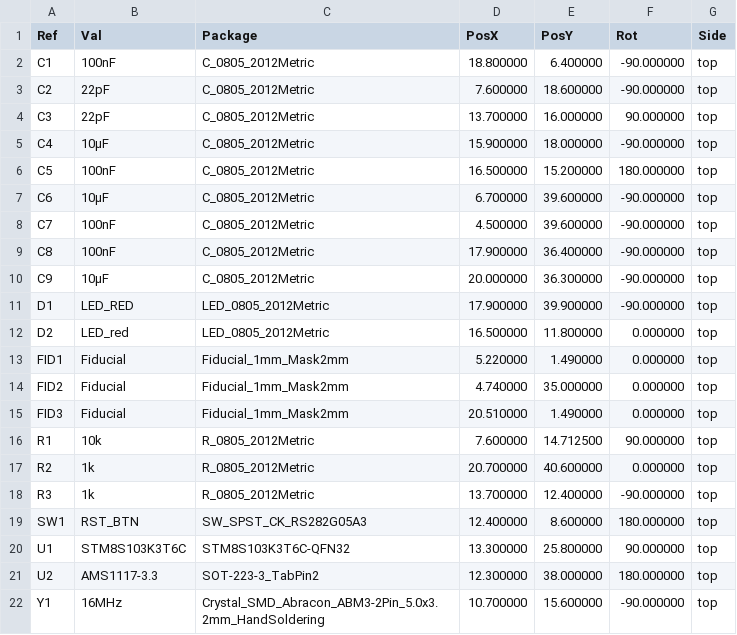
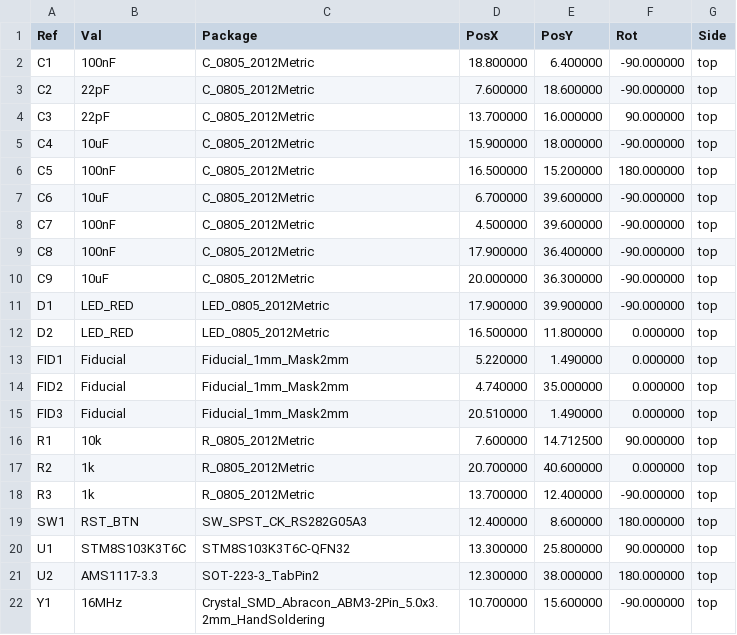
Before and after one commit to fernandeclercq/FabAPP, a CSV file: App/gerbers-files/STM8S_breakout_KiCad_X2/STM8_Breakout-board-top-pos.csv, drawn as a sheet.

```diff
--- a/App/gerbers-files/STM8S_breakout_KiCad_X2/STM8_Breakout-board-top-pos.csv
+++ b/App/gerbers-files/STM8S_breakout_KiCad_X2/STM8_Breakout-board-top-pos.csv
@@ -4,10 +4,10 @@ Ref,Val,Package,PosX,PosY,Rot,Side
 "C3","22pF","C_0805_2012Metric",13.700000,16.000000,90.000000,top
-"C4","10µF","C_0805_2012Metric",15.900000,18.000000,-90.000000,top
+"C4","10uF","C_0805_2012Metric",15.900000,18.000000,-90.000000,top
 "C5","100nF","C_0805_2012Metric",16.500000,15.200000,180.000000,top
-"C6","10µF","C_0805_2012Metric",6.700000,39.600000,-90.000000,top
+"C6","10uF","C_0805_2012Metric",6.700000,39.600000,-90.000000,top
 "C7","100nF","C_0805_2012Metric",4.500000,39.600000,-90.000000,top
 "C8","100nF","C_0805_2012Metric",17.900000,36.400000,-90.000000,top
-"C9","10µF","C_0805_2012Metric",20.000000,36.300000,-90.000000,top
+"C9","10uF","C_0805_2012Metric",20.000000,36.300000,-90.000000,top
 "D1","LED_RED","LED_0805_2012Metric",17.900000,39.900000,-90.000000,top
-"D2","LED_red","LED_0805_2012Metric",16.500000,11.800000,0.000000,top
+"D2","LED_RED","LED_0805_2012Metric",16.500000,11.800000,0.000000,top
 "FID1","Fiducial","Fiducial_1mm_Mask2mm",5.220000,1.490000,0.000000,top
```
Also changed, not shown: 3 other files.
